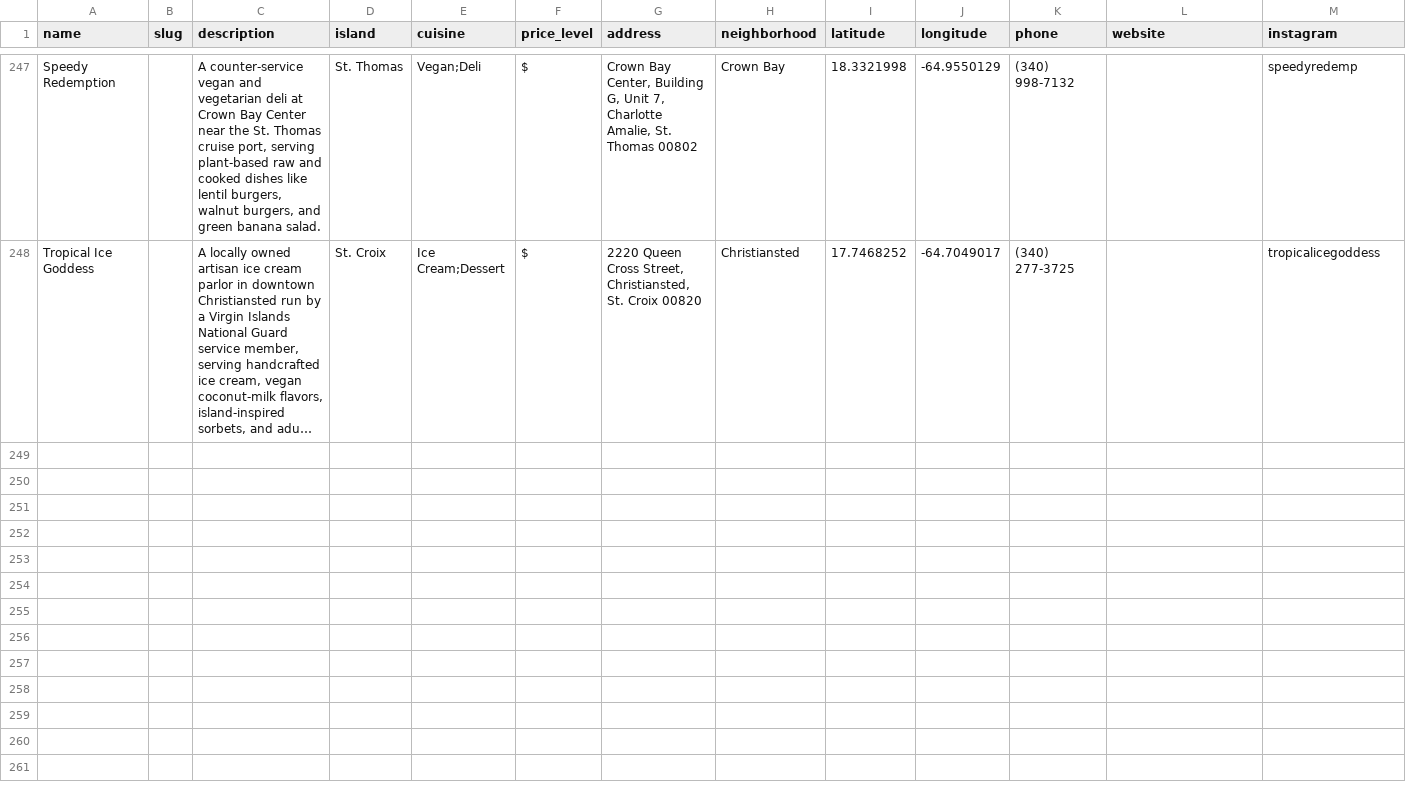
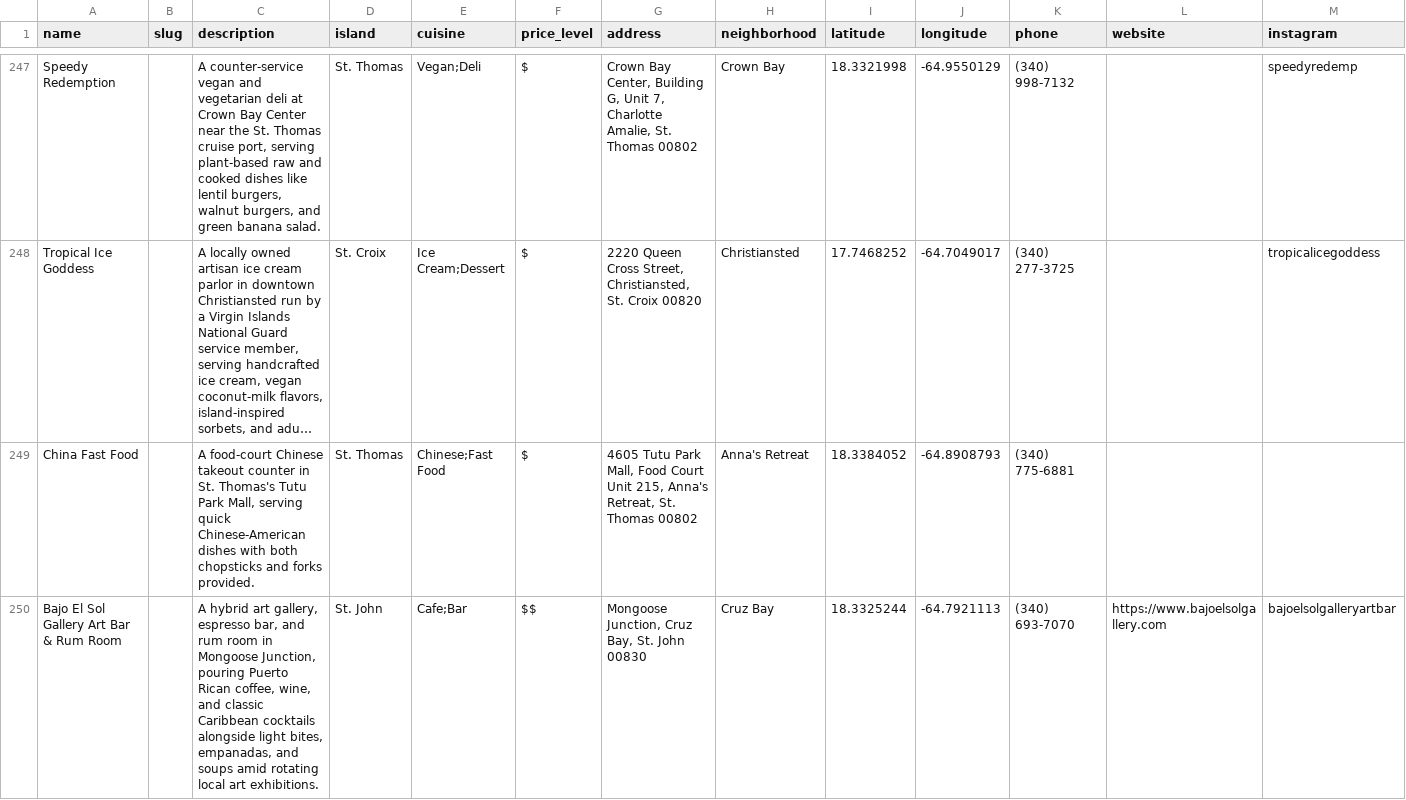
Before and after one commit to 340dude/rork-usvi-eats---restaurant-discovery-app, a CSV file: docs/restaurant-data-template.csv, drawn as a sheet; only a part is shown, gaps mark what is left out; long unchanged cells end in …; rows hold the shown columns only; the diff covers the shown part only; the diff names each change by its address in the sheet, - before the commit and + after, or states it on an @@ line.

```diff
--- a/docs/restaurant-data-template.csv
+++ b/docs/restaurant-data-template.csv
+row 249: China Fast Food |  | A food-court Chinese takeout counter in St. Thomas's Tutu Park Mall, serving quick Chinese-American dishes with both chopsticks and forks provided. | St. Thomas | Chinese;Fast Food | $ | 4605 Tutu Park Mall, Food Court Unit 215, Anna's Retreat, St. Thomas 00802 | Anna's Retreat | 18.3384052 | -64.8908793 | (340) 775-6881
+row 250: Bajo El Sol Gallery Art Bar & Rum Room |  | A hybrid art gallery, espresso bar, and rum room in Mongoose Junction, pouring Puerto Rican coffee, wine, and classic Caribbean cocktails alongside light bites, empanadas, and soups amid rotating local art exhibitions. | St. John | Cafe;Bar | $$ | Mongoose Junction, Cruz Bay, St. John 00830 | Cruz Bay | 18.3325244 | -64.7921113 | (340) 693-7070 | https://www.bajoelsolgallery.com | bajoelsolgalleryartbar
```
Also changed, not shown: 2 added rows elsewhere in this file.
